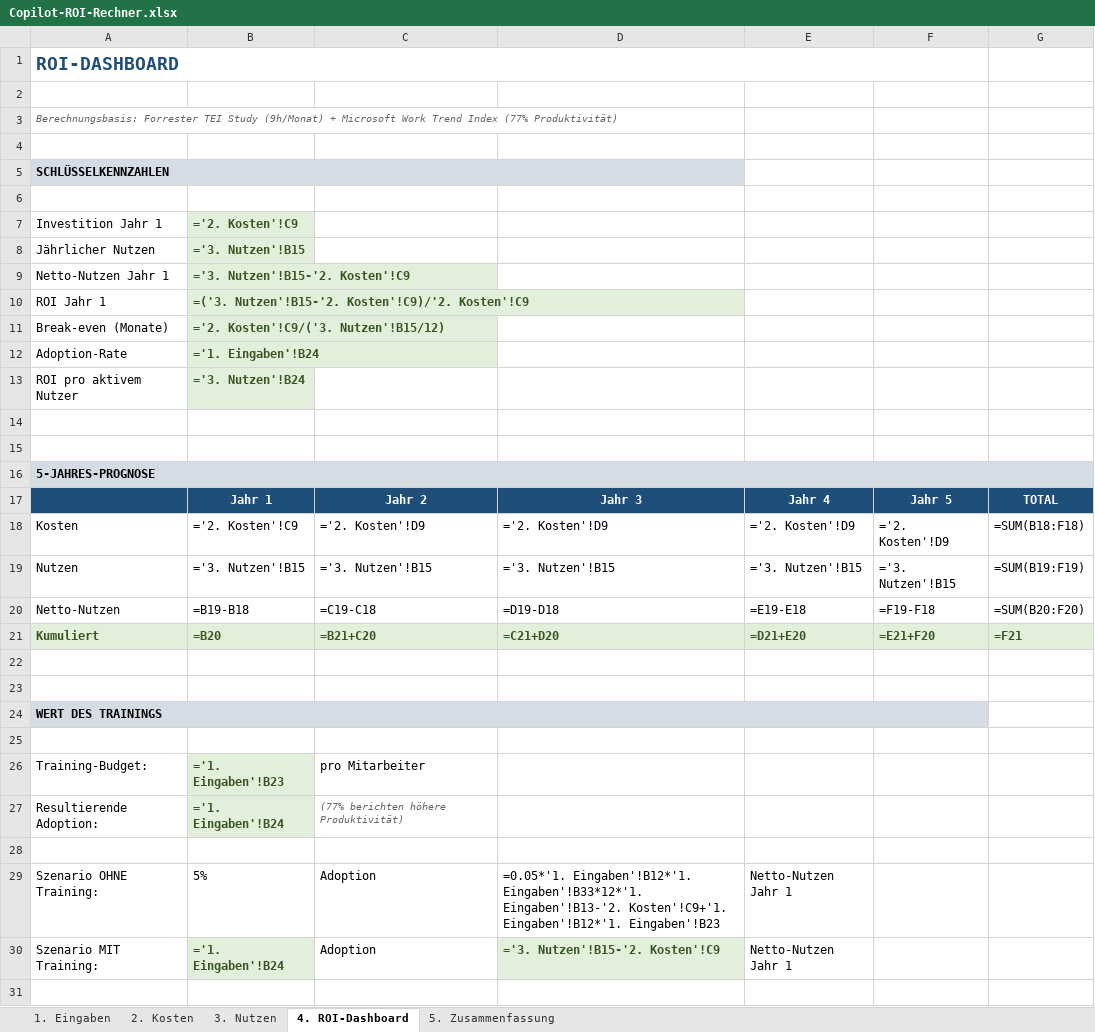
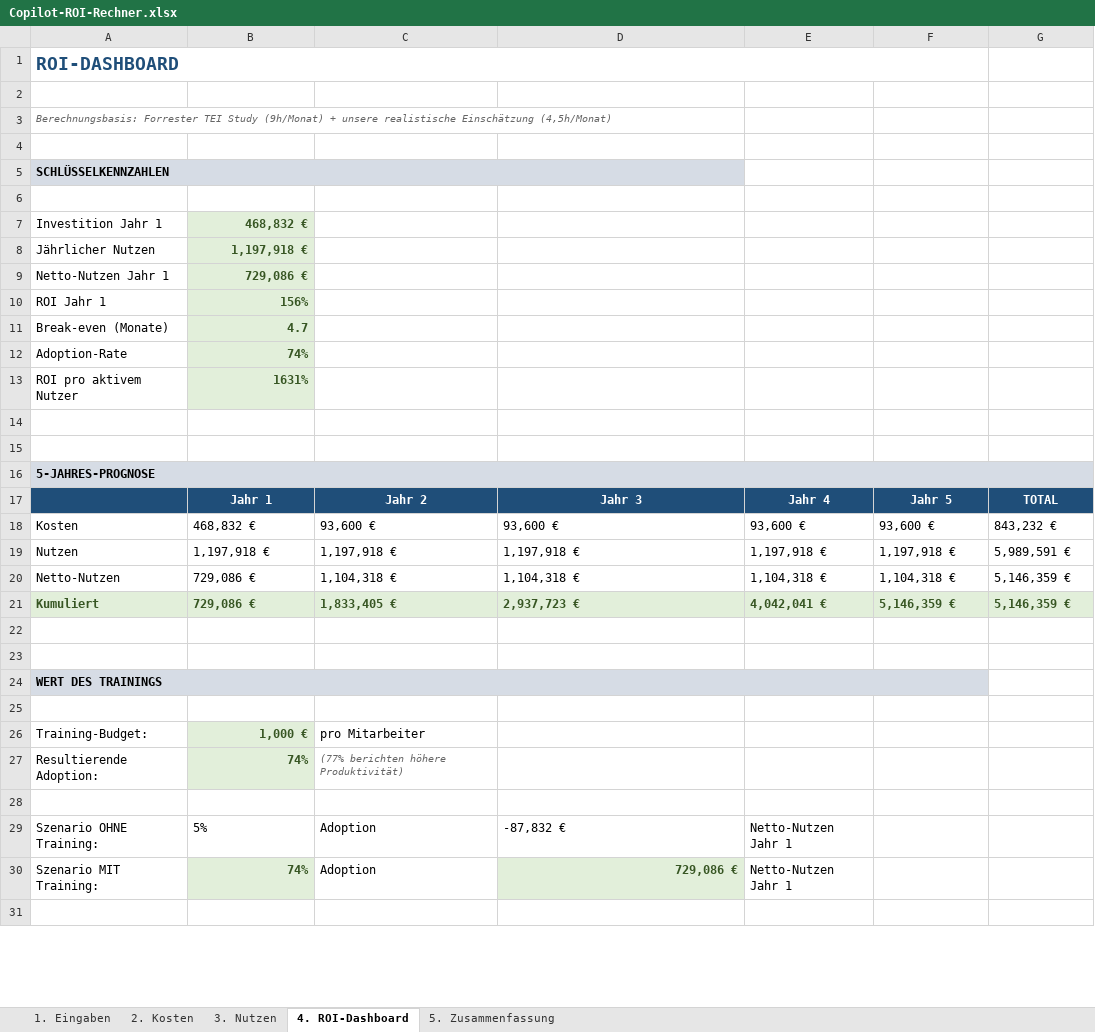
Before and after one commit to Martin212038201938/team-copilot-collective, an Excel workbook: public/downloads/Copilot-ROI-Rechner.xlsx, sheet 4. ROI-Dashboard, drawn as a sheet; only a part is shown; values as stored, in another font and other column widths than the file's, no borders; formulas without a stored value are shown as written; removed rows and columns are numbered as before the commit, all else as after; the diff covers the shown part only; the diff names each change by its address in the sheet, - before the commit and + after, or states it on an @@ line.

```diff
--- a/public/downloads/Copilot-ROI-Rechner.xlsx (sheet 4. ROI-Dashboard)
+++ b/public/downloads/Copilot-ROI-Rechner.xlsx (sheet 4. ROI-Dashboard)
-A3: …(9h/Monat) + Microsoft Work Trend Index (77% Produktivität)
+A3: …(9h/Monat) + unsere realistische Einschätzung (4,5h/Monat)
-B5:D5 fill: none
+B5:D5 fill: #D6DCE5
-B7: ='2. Kosten'!C9
+B7: 468,832 €
-B8: ='3. Nutzen'!B15
+B8: 1,197,918 €
-B9: ='3. Nutzen'!B15-'2. Kosten'!C9
+B9: 729,086 €
-B10: =('3. Nutzen'!B15-'2. Kosten'!C9)/'2. Kosten'!C9
+B10: 156%
-B11: ='2. Kosten'!C9/('3. Nutzen'!B15/12)
+B11: 4.7
-B12: ='1. Eingaben'!B24
+B12: 74%
-B13: ='3. Nutzen'!B24
+B13: 1631%
-B16:G16 fill: none
+B16:G16 fill: #D6DCE5
-row 18: Kosten | ='2. Kosten'!C9 | ='2. Kosten'!D9 | ='2. Kosten'!D9 | ='2. Kosten'!D9 | ='2. Kosten'!D9 | =SUM(B18:F18)
-row 19: Nutzen | ='3. Nutzen'!B15 | ='3. Nutzen'!B15 | ='3. Nutzen'!B15 | ='3. Nutzen'!B15 | ='3. Nutzen'!B15 | =SUM(B19:F19)
-row 20: Netto-Nutzen | =B19-B18 | =C19-C18 | =D19-D18 | =E19-E18 | =F19-F18 | =SUM(B20:F20)
-row 21: Kumuliert | =B20 | =B21+C20 | =C21+D20 | =D21+E20 | =E21+F20 | =F21
+row 18: Kosten | 468,832 € | 93,600 € | 93,600 € | 93,600 € | 93,600 € | 843,232 €
+row 19: Nutzen | 1,197,918 € | 1,197,918 € | 1,197,918 € | 1,197,918 € | 1,197,918 € | 5,989,591 €
+row 20: Netto-Nutzen | 729,086 € | 1,104,318 € | 1,104,318 € | 1,104,318 € | 1,104,318 € | 5,146,359 €
+row 21: Kumuliert | 729,086 € | 1,833,405 € | 2,937,723 € | 4,042,041 € | 5,146,359 € | 5,146,359 €
-B24:F24 fill: none
+B24:F24 fill: #D6DCE5
-B26: ='1. Eingaben'!B23
+B26: 1,000 €
-B27: ='1. Eingaben'!B24
+B27: 74%
-D29: =0.05*'1. Eingaben'!B12*'1. Eingaben'!B33*12*'1. Eingaben'!B13-'2. Kosten'!C9+'1. Eingaben'!B12*'1. Eingaben'!B23
+D29: -87,832 €
-B30: ='1. Eingaben'!B24
+B30: 74%
-D30: ='3. Nutzen'!B15-'2. Kosten'!C9
+D30: 729,086 €
```
Also changed, not shown: 17 added rows, 1 edited cell and cell formats elsewhere in this sheet, sheet 3. Nutzen, sheet 5. Zusammenfassung, sheet 1. Eingaben, sheet 2. Kosten, 3 other files.
